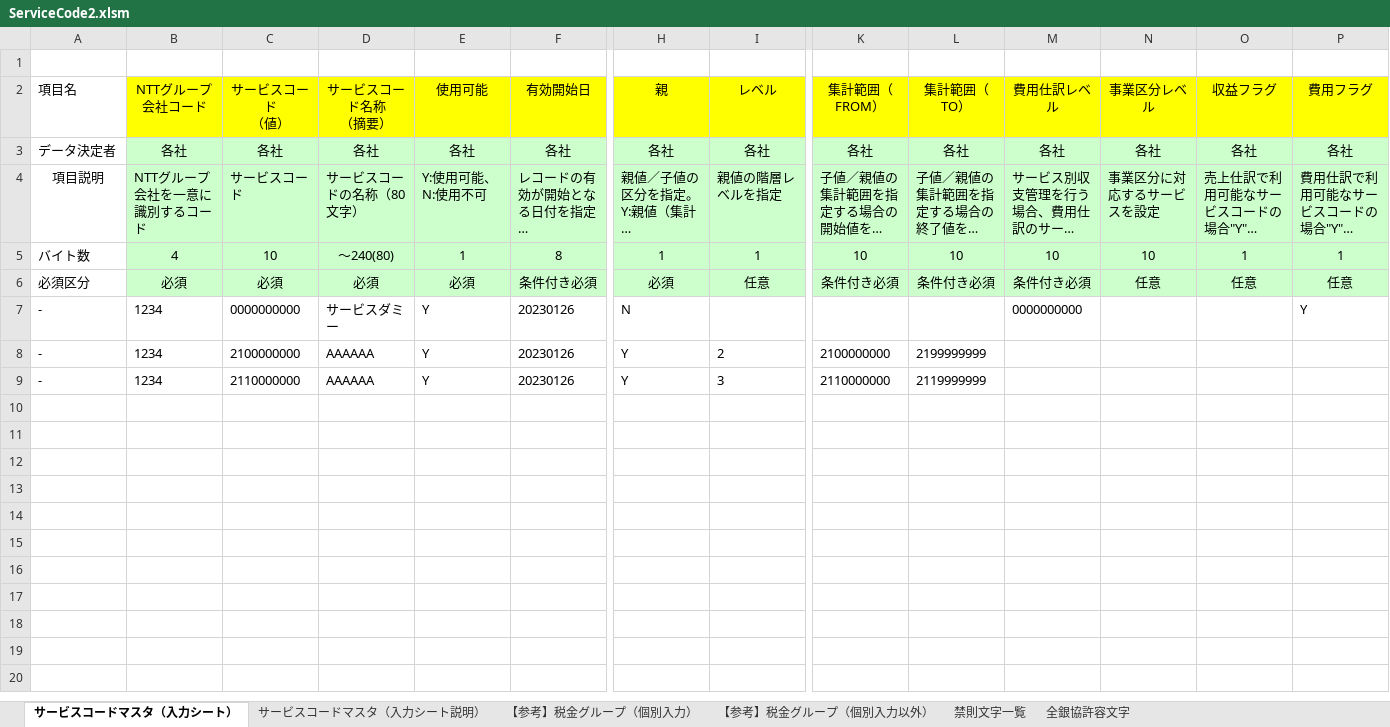
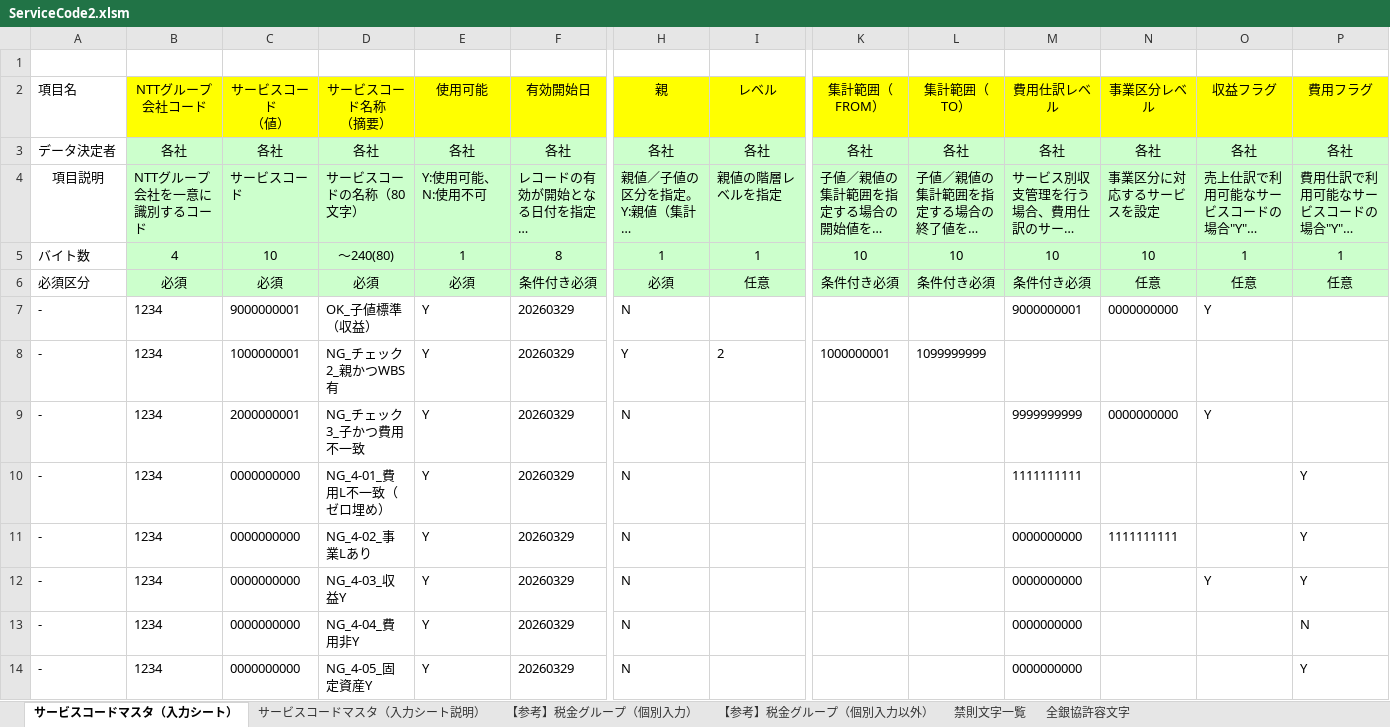
Before and after one commit to zengjin/ai_check_bot, an Excel workbook: ServiceCode2.xlsm, sheet サービスコードマスタ（入力シート）, drawn as a sheet; only a part is shown, gaps mark what is left out; long unchanged cells end in …; values as stored, in another font and other column widths than the file's, no borders; charts and pictures not drawn; removed rows and columns are numbered as before the commit, all else as after; rows hold the shown columns only; the diff covers the shown part only; the diff names each change by its address in the sheet, - before the commit and + after, or states it on an @@ line.

```diff
--- a/ServiceCode2.xlsm (sheet サービスコードマスタ（入力シート）)
+++ b/ServiceCode2.xlsm (sheet サービスコードマスタ（入力シート）)
+row 7: - | 1234 | 9000000001 | OK_子値標準（収益） | Y | 20260329 | N |  |  |  | 9000000001 | 0000000000 | Y
+row 8: - | 1234 | 1000000001 | NG_チェック2_親かつWBS有 | Y | 20260329 | Y | 2 | 1000000001 | 1099999999
+row 9: - | 1234 | 2000000001 | NG_チェック3_子かつ費用不一致 | Y | 20260329 | N |  |  |  | 9999999999 | 0000000000 | Y
+row 10: - | 1234 | 0000000000 | NG_4-01_費用L不一致（ゼロ埋め） | Y | 20260329 | N |  |  |  | 1111111111 |  |  | Y
-D11 (サービスコード名称 （摘要）): サービスダミー
+D11 (サービスコード名称 （摘要）): NG_4-02_事業Lあり
-F11 (有効開始日): 20230126
+F11 (有効開始日): 20260329
-N11 (事業区分レベル): (empty)
+N11 (事業区分レベル): 1111111111
-row 8: - | 1234 | 2100000000 | AAAAAA | Y | 20230126 | Y | 2 | 2100000000 | 2199999999
-row 9: - | 1234 | 2110000000 | AAAAAA | Y | 20230126 | Y | 3 | 2110000000 | 2119999999
+row 12: - | 1234 | 0000000000 | NG_4-03_収益Y | Y | 20260329 | N |  |  |  | 0000000000 |  | Y | Y
+row 13: - | 1234 | 0000000000 | NG_4-04_費用非Y | Y | 20260329 | N |  |  |  | 0000000000 |  |  | N
+row 14: - | 1234 | 0000000000 | NG_4-05_固定資産Y | Y | 20260329 | N |  |  |  | 0000000000 |  |  | Y
```
Also changed, not shown: 15 added rows elsewhere in this sheet, charts or pictures, ServiceCode1.xlsm, 2 other files.
